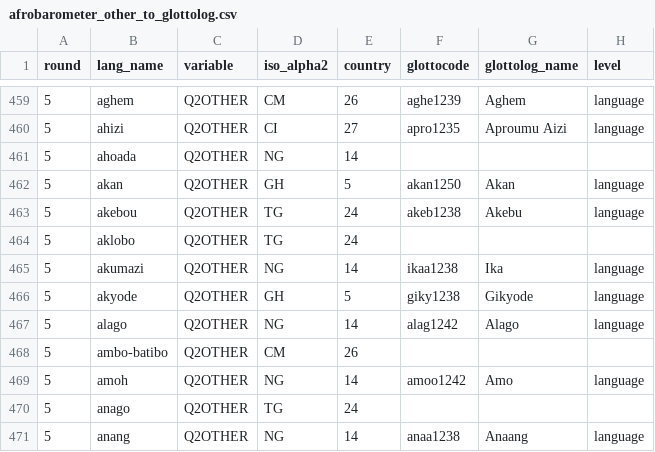
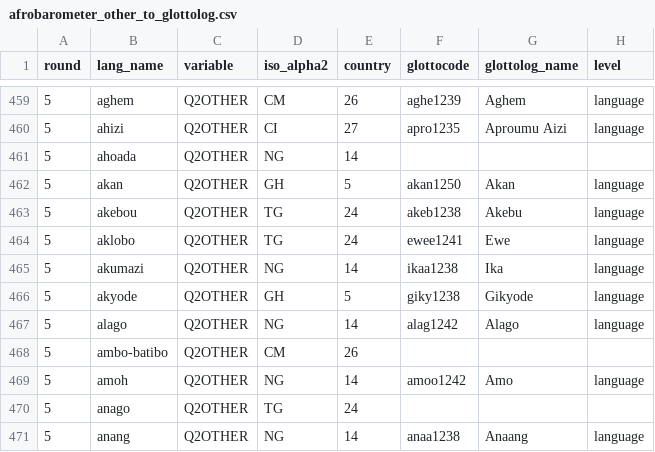
Before and after one commit to jrnold/afrobarometer-languages, a CSV file: data/afrobarometer_other_to_glottolog.csv, drawn as a sheet; only a part is shown, gaps mark what is left out.

```diff
--- a/data/afrobarometer_other_to_glottolog.csv
+++ b/data/afrobarometer_other_to_glottolog.csv
@@ -463,3 +463,3 @@ round,lang_name,variable,iso_alpha2,country,glottocode,glottolog_name,level
 5,akebou,Q2OTHER,TG,24,akeb1238,Akebu,language
-5,aklobo,Q2OTHER,TG,24,,,
+5,aklobo,Q2OTHER,TG,24,ewee1241,Ewe,language
 5,akumazi,Q2OTHER,NG,14,ikaa1238,Ika,language
```
Also changed, not shown: data/afrobarometer_other_to_iso_639_3.csv, data/afrobarometer_other_to_wals.csv, 12 other files.
